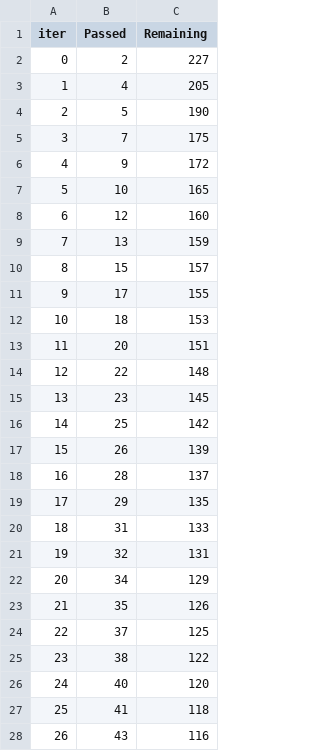
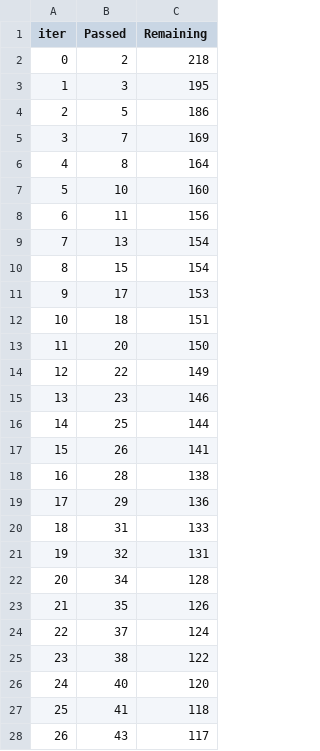
Before and after one commit to vasaniprince/Student_Math_Score_Prediction, a TSV file: catboost_info/time_left.tsv, drawn as a sheet; only a part is shown; the diff covers the shown part only.

```diff
--- a/catboost_info/time_left.tsv
+++ b/catboost_info/time_left.tsv
@@ -1,25 +1,25 @@
 iter	Passed	Remaining
-0	2	227
-1	4	205
-2	5	190
-3	7	175
-4	9	172
-5	10	165
-6	12	160
-7	13	159
-8	15	157
-9	17	155
-10	18	153
-11	20	151
-12	22	148
-13	23	145
-14	25	142
-15	26	139
-16	28	137
-17	29	135
+0	2	218
+1	3	195
+2	5	186
+3	7	169
+4	8	164
+5	10	160
+6	11	156
+7	13	154
+8	15	154
+9	17	153
+10	18	151
+11	20	150
+12	22	149
+13	23	146
+14	25	144
+15	26	141
+16	28	138
+17	29	136
 18	31	133
 19	32	131
-20	34	129
+20	34	128
 21	35	126
-22	37	125
+22	37	124
 23	38	122
@@ -27,2 +27,2 @@ iter	Passed	Remaining
 25	41	118
-26	43	116
+26	43	117
```
Also changed, not shown: 109 edited cells elsewhere in this file, artifacts/data.csv, artifacts/test.csv, 13 other files.
